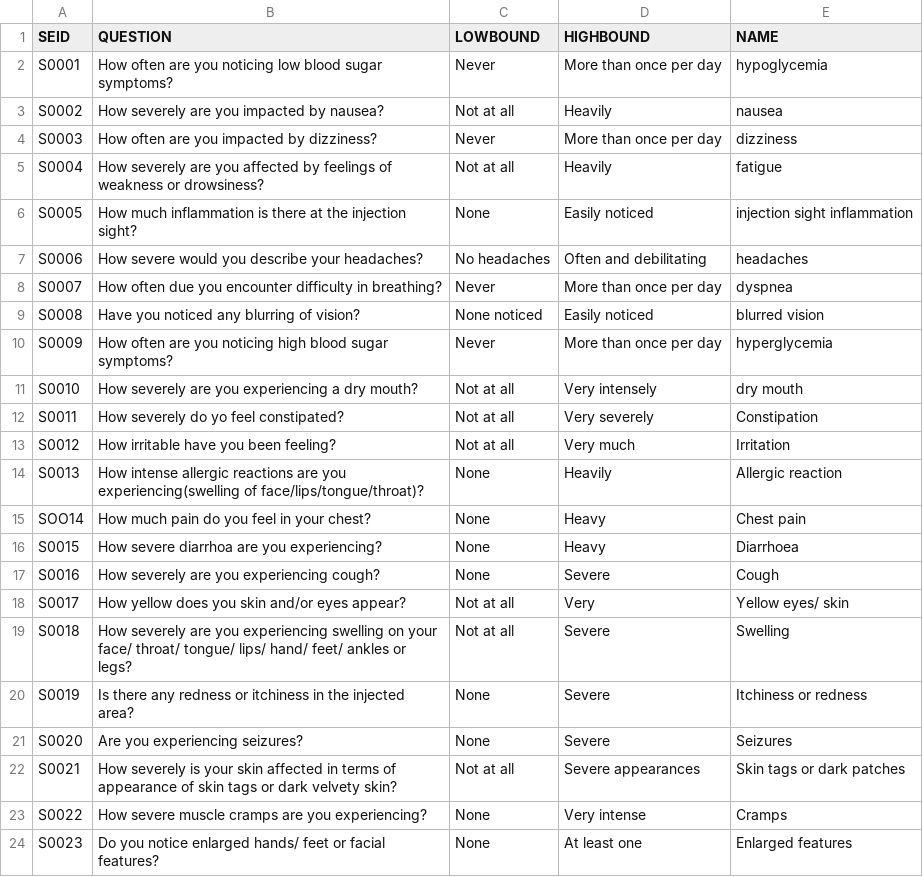
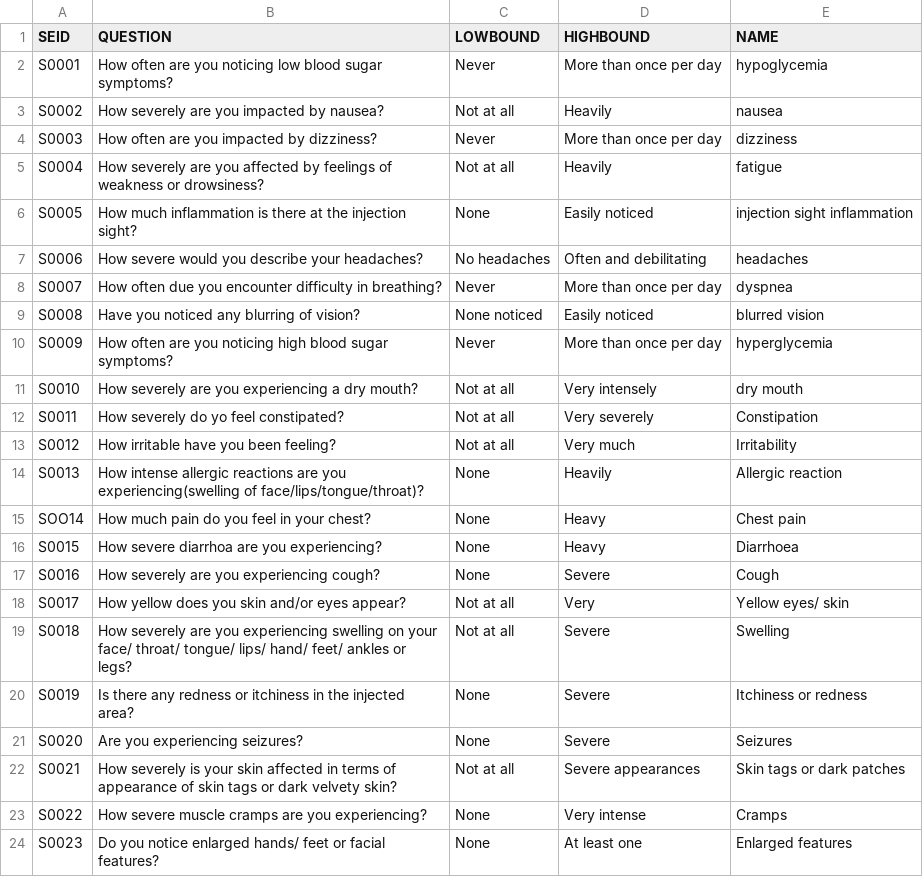
Before and after one commit to AdwaitaB/PrescriptionReporter, a CSV file: questions.csv, drawn as a sheet.

Commit message:
Update questions.csv

```diff
--- a/questions.csv
+++ b/questions.csv
@@ -12,3 +12,3 @@ S0010,How severely are you experiencing a dry mouth?,Not at all,Very intensely,d
 S0011,How severely do yo feel constipated?,Not at all,Very severely,Constipation
-S0012,How irritable have you been feeling?,Not at all,Very much,Irritation
+S0012,How irritable have you been feeling?,Not at all,Very much,Irritability
 S0013,How intense allergic reactions are you experiencing(swelling of face/lips/tongue/throat)?,None,Heavily,Allergic reaction
```
